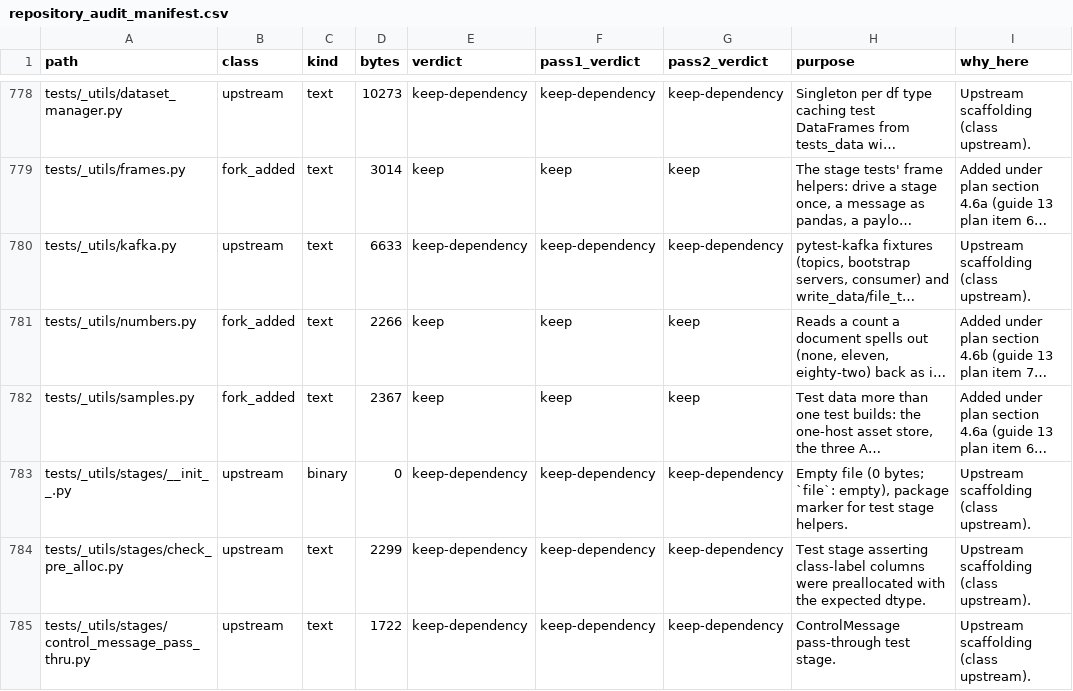
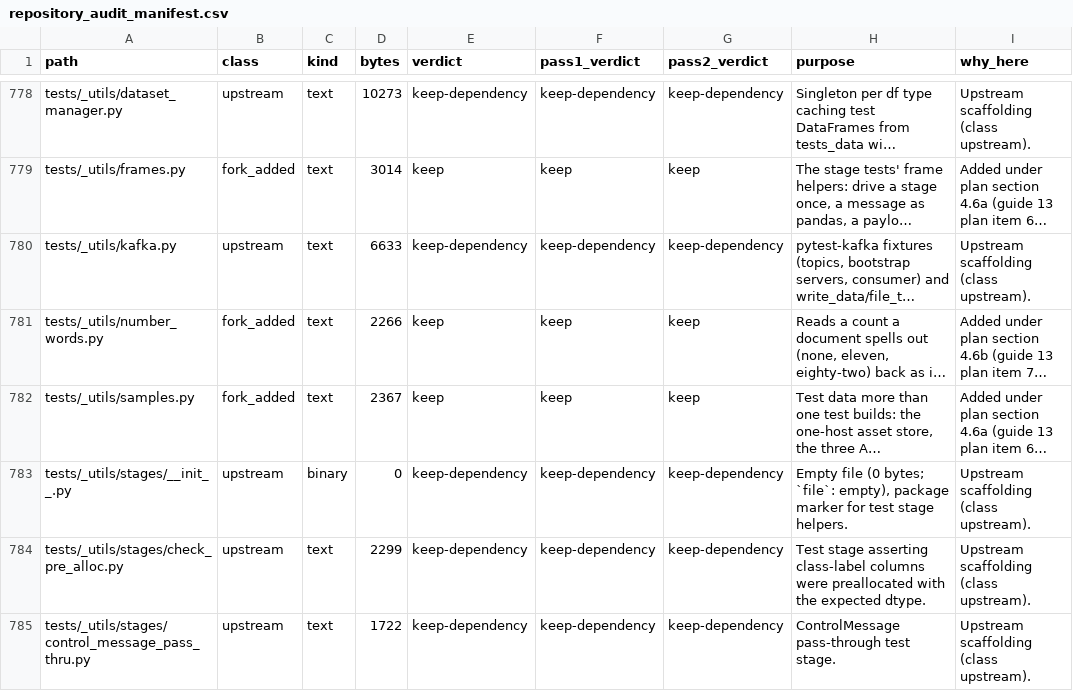
Before and after one commit to kj299/Morpheus, a CSV file: ci/artifacts/repository_audit_manifest.csv, drawn as a sheet; only a part is shown, gaps mark what is left out; long unchanged cells end in …; the diff names each change by its address in the sheet, - before the commit and + after, or states it on an @@ line.

```diff
--- a/ci/artifacts/repository_audit_manifest.csv
+++ b/ci/artifacts/repository_audit_manifest.csv
-A781 (path): tests/_utils/numbers.py
+A781 (path): tests/_utils/number_words.py
```
Also changed, not shown: 13 other files.
